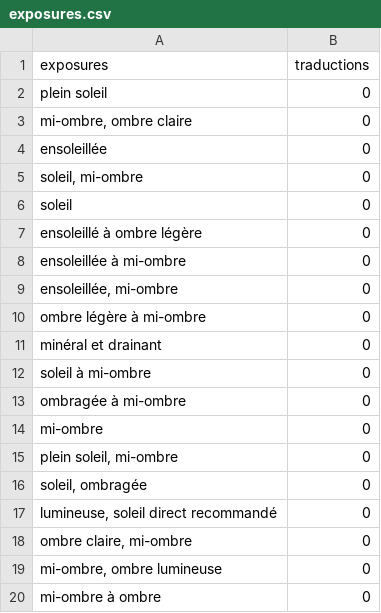
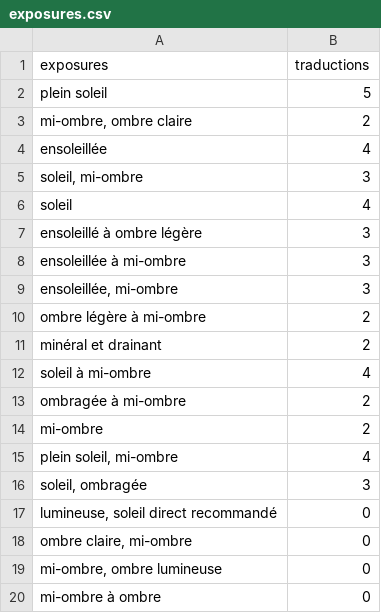
Before and after one commit to pierrebigjean/Bruyere, a CSV file: db/exposures.csv, drawn as a sheet; only a part is shown.

```diff
--- a/db/exposures.csv
+++ b/db/exposures.csv
@@ -1,17 +1,17 @@
 exposures,traductions
-plein soleil,0
-"mi-ombre, ombre claire",0
-ensoleillée,0
-"soleil, mi-ombre",0
-soleil,0
-ensoleillé à  ombre légère,0
-ensoleillée à mi-ombre,0
-"ensoleillée, mi-ombre",0
-ombre légère à mi-ombre,0
-minéral et drainant,0
-soleil à mi-ombre,0
-ombragée à mi-ombre,0
-mi-ombre,0
-"plein soleil, mi-ombre",0
-"soleil, ombragée",0
+plein soleil,5
+"mi-ombre, ombre claire",2
+ensoleillée,4
+"soleil, mi-ombre",3
+soleil,4
+ensoleillé à  ombre légère,3
+ensoleillée à mi-ombre,3
+"ensoleillée, mi-ombre",3
+ombre légère à mi-ombre,2
+minéral et drainant,2
+soleil à mi-ombre,4
+ombragée à mi-ombre,2
+mi-ombre,2
+"plein soleil, mi-ombre",4
+"soleil, ombragée",3
 "lumineuse, soleil direct recommandé",0
```
Also changed, not shown: 7 other files.
